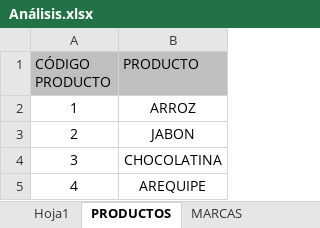
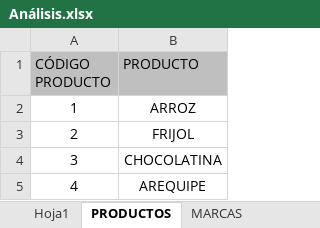
Before and after one commit to ServicioNacionalAprendizaje/ADSO-2468294, an Excel workbook: Sesión-23-09/Análisis.xlsx, sheet PRODUCTOS, drawn as a sheet; values as stored, in another font and other column widths than the file's, no borders; the diff names each change by its address in the sheet, - before the commit and + after, or states it on an @@ line.

Commit message:
Ejercicio sesión 23/09

```diff
--- a/Sesión-23-09/Análisis.xlsx (sheet PRODUCTOS)
+++ b/Sesión-23-09/Análisis.xlsx (sheet PRODUCTOS)
-B3 (PRODUCTO): JABON
+B3 (PRODUCTO): FRIJOL
```
Also changed, not shown: 21 other files.
